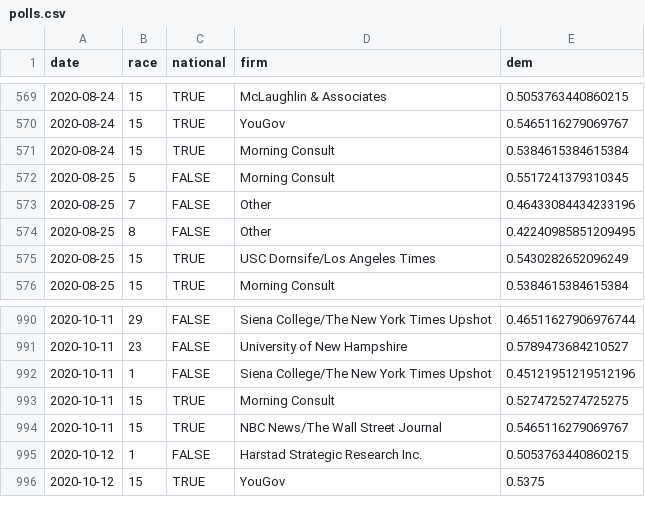
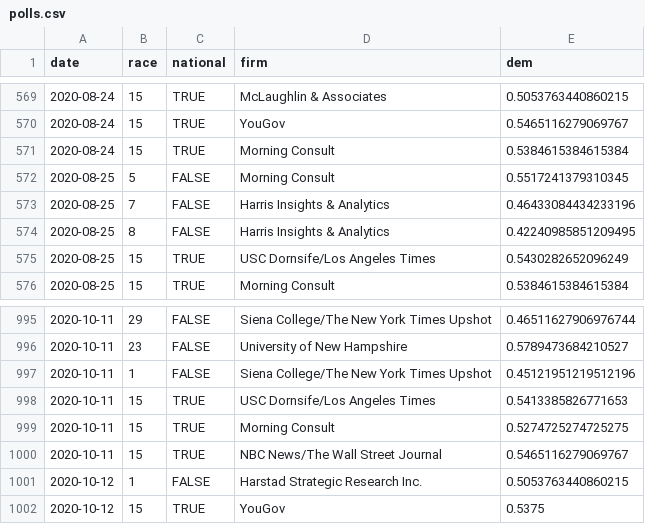
Before and after one commit to CoryMcCartan/senate, a CSV file: docs/polls.csv, drawn as a sheet; only a part is shown, gaps mark what is left out; the diff covers the shown part only.

```diff
--- a/docs/polls.csv
+++ b/docs/polls.csv
@@ -572,4 +572,4 @@ date,race,national,firm,dem
 2020-08-25,5,FALSE,Morning Consult,0.5517241379310345
-2020-08-25,7,FALSE,Other,0.46433084434233196
-2020-08-25,8,FALSE,Other,0.42240985851209495
+2020-08-25,7,FALSE,Harris Insights & Analytics,0.46433084434233196
+2020-08-25,8,FALSE,Harris Insights & Analytics,0.42240985851209495
 2020-08-25,15,TRUE,USC Dornsife/Los Angeles Times,0.5430282652096249
@@ -992,2 +997,3 @@ date,race,national,firm,dem
 2020-10-11,1,FALSE,Siena College/The New York Times Upshot,0.45121951219512196
+2020-10-11,15,TRUE,USC Dornsife/Los Angeles Times,0.5413385826771653
 2020-10-11,15,TRUE,Morning Consult,0.5274725274725275
```
Also changed, not shown: 12 added rows and 1 edited cell elsewhere in this file, docs/history.csv, docs/race_history.csv, 2 other files.
